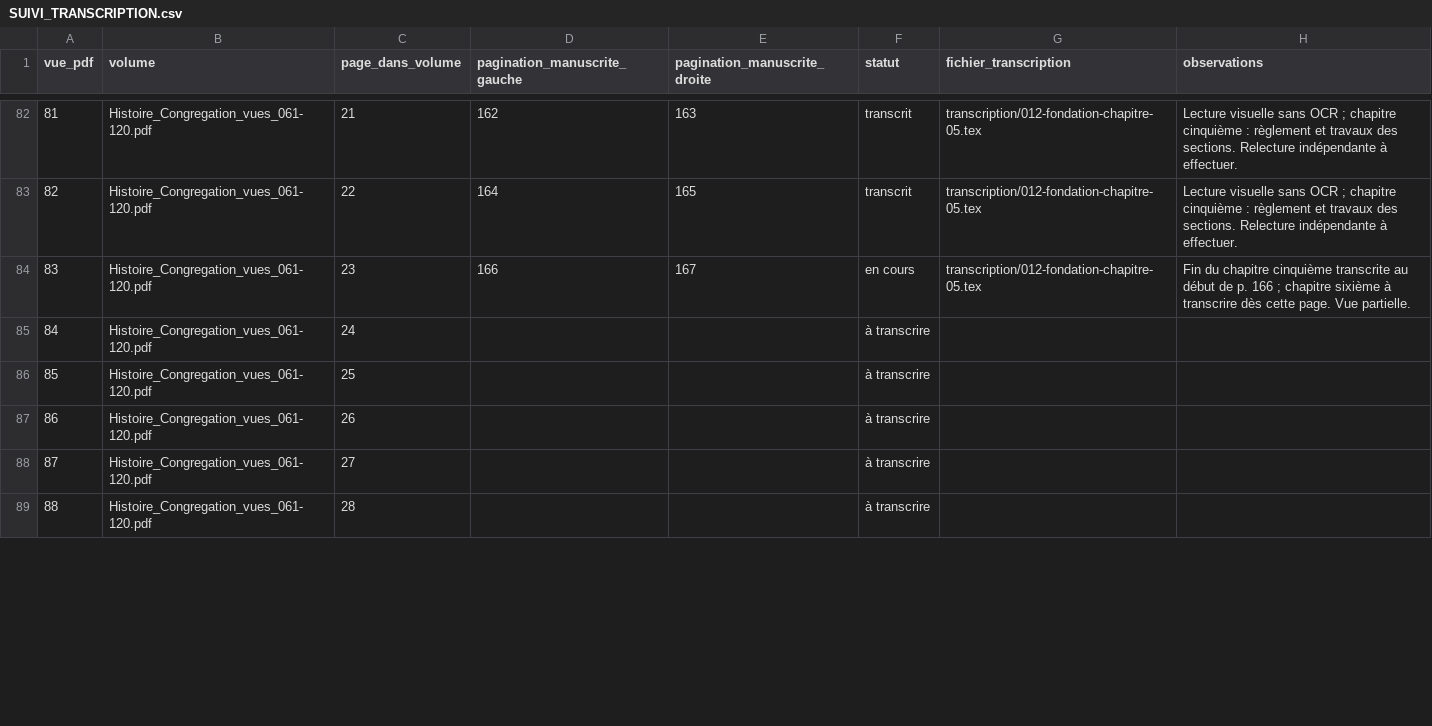
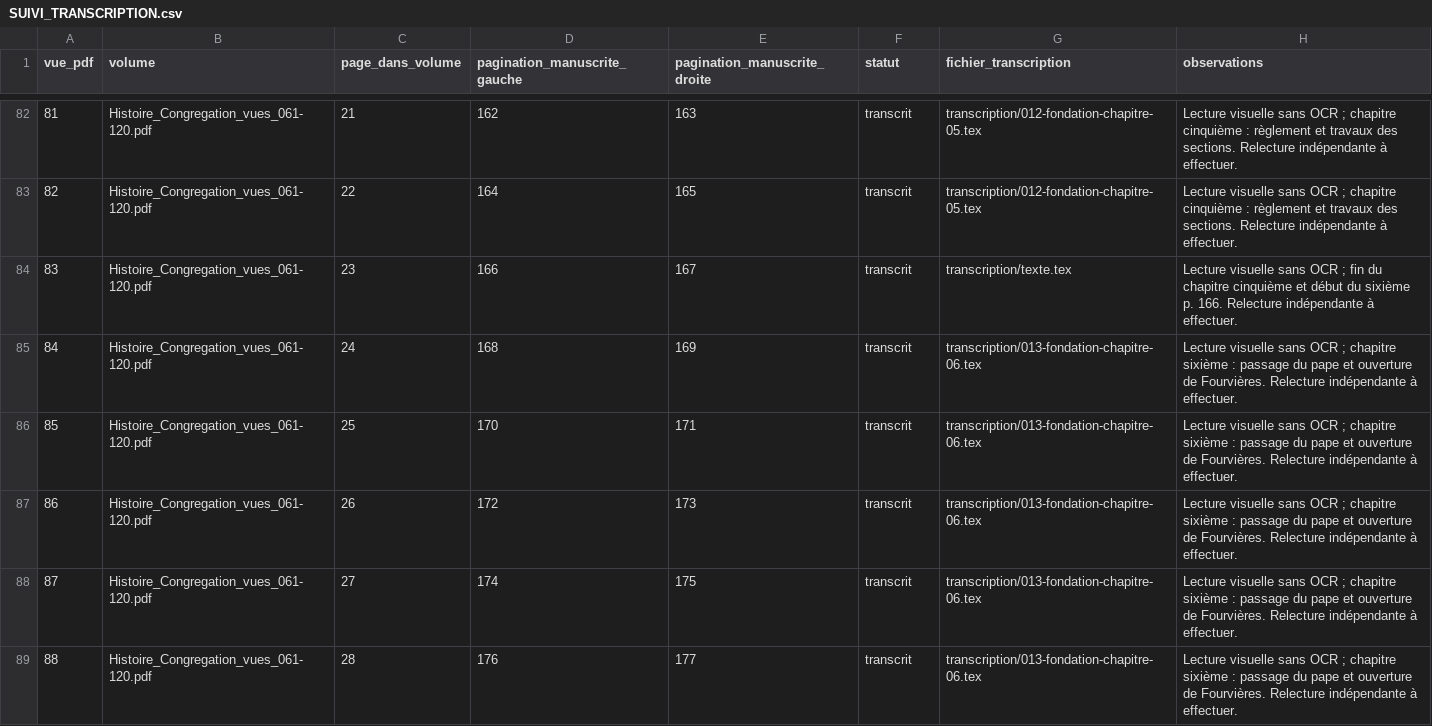
Before and after one commit to grostim/BenoitCoste-HistoireCongregation, a CSV file: SUIVI_TRANSCRIPTION.csv, drawn as a sheet; only a part is shown, gaps mark what is left out; the diff covers the shown part only.

Commit message:
feat: transcrire le chapitre sixième sur le pape et Fourvières

```diff
--- a/SUIVI_TRANSCRIPTION.csv
+++ b/SUIVI_TRANSCRIPTION.csv
@@ -83,7 +83,7 @@ vue_pdf,volume,page_dans_volume,pagination_manuscrite_gauche,pagination_manuscri
 82,Histoire_Congregation_vues_061-120.pdf,22,164,165,transcrit,transcription/012-fondation-chapitre-05.tex,Lecture visuelle sans OCR ; chapitre cinquième : règlement et travaux des sections. Relecture indépendante à effectuer.
-83,Histoire_Congregation_vues_061-120.pdf,23,166,167,en cours,transcription/012-fondation-chapitre-05.tex,Fin du chapitre cinquième transcrite au début de p. 166 ; chapitre sixième à transcrire dès cette page. Vue partielle.
-84,Histoire_Congregation_vues_061-120.pdf,24,,,à transcrire,,
-85,Histoire_Congregation_vues_061-120.pdf,25,,,à transcrire,,
-86,Histoire_Congregation_vues_061-120.pdf,26,,,à transcrire,,
-87,Histoire_Congregation_vues_061-120.pdf,27,,,à transcrire,,
-88,Histoire_Congregation_vues_061-120.pdf,28,,,à transcrire,,
+83,Histoire_Congregation_vues_061-120.pdf,23,166,167,transcrit,transcription/texte.tex,Lecture visuelle sans OCR ; fin du chapitre cinquième et début du sixième p. 166. Relecture indépendante à effectuer.
+84,Histoire_Congregation_vues_061-120.pdf,24,168,169,transcrit,transcription/013-fondation-chapitre-06.tex,Lecture visuelle sans OCR ; chapitre sixième : passage du pape et ouverture de Fourvières. Relecture indépendante à effectuer.
+85,Histoire_Congregation_vues_061-120.pdf,25,170,171,transcrit,transcription/013-fondation-chapitre-06.tex,Lecture visuelle sans OCR ; chapitre sixième : passage du pape et ouverture de Fourvières. Relecture indépendante à effectuer.
+86,Histoire_Congregation_vues_061-120.pdf,26,172,173,transcrit,transcription/013-fondation-chapitre-06.tex,Lecture visuelle sans OCR ; chapitre sixième : passage du pape et ouverture de Fourvières. Relecture indépendante à effectuer.
+87,Histoire_Congregation_vues_061-120.pdf,27,174,175,transcrit,transcription/013-fondation-chapitre-06.tex,Lecture visuelle sans OCR ; chapitre sixième : passage du pape et ouverture de Fourvières. Relecture indépendante à effectuer.
+88,Histoire_Congregation_vues_061-120.pdf,28,176,177,transcrit,transcription/013-fondation-chapitre-06.tex,Lecture visuelle sans OCR ; chapitre sixième : passage du pape et ouverture de Fourvières. Relecture indépendante à effectuer.
```
Also changed, not shown: 25 edited cells elsewhere in this file, 5 other files.
